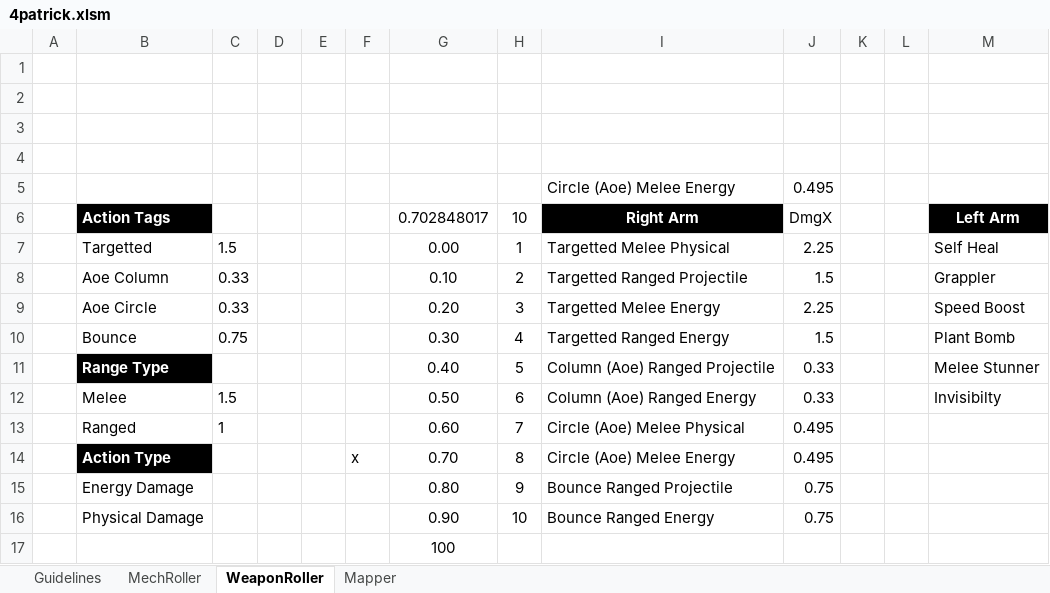
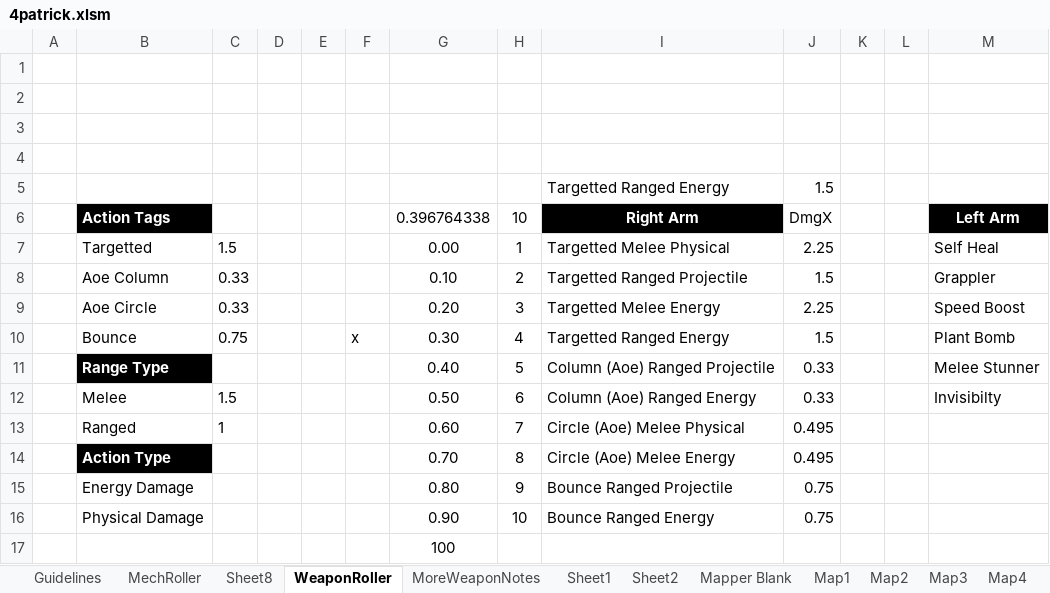
Before and after one commit to Craiel/TC.GameJam4, an Excel workbook: Doc/4patrick.xlsm, sheet WeaponRoller, drawn as a sheet; values as stored, in another font and other column widths than the file's, no borders; removed rows and columns are numbered as before the commit, all else as after; the diff names each change by its address in the sheet, - before the commit and + after, or states it on an @@ line.

```diff
--- a/Doc/4patrick.xlsm (sheet WeaponRoller)
+++ b/Doc/4patrick.xlsm (sheet WeaponRoller)
-sheet tab: Mapper
+sheet tab: Map1
+sheet tab: Sheet8
+sheet tab: MoreWeaponNotes
+sheet tab: Sheet1
+sheet tab: Sheet2
+sheet tab: Mapper Blank
+sheet tab: Map2
+sheet tab: Map3
+sheet tab: Map4
-row 5:  |  |  |  |  |  |  |  | Circle (Aoe) Melee Energy | 0.495
+row 5:  |  |  |  |  |  |  |  | Targetted Ranged Energy | 1.5
-G6: 0.702848017
+G6: 0.396764338
-F10: (empty)
+F10: x
-F14: x
+F14: (empty)
```
Also changed, not shown: sheet MechRoller, sheet Map1, charts or pictures.
